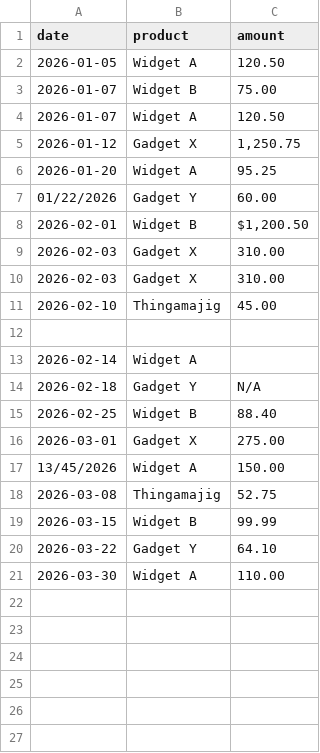
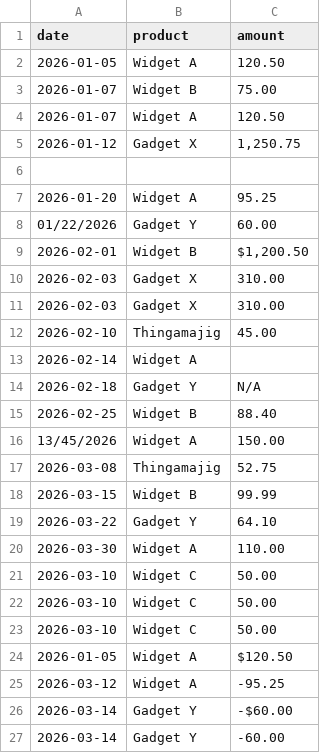
Before and after one commit to Chzhqv/report-cli, a CSV file: sales_demo.csv, drawn as a sheet; removed rows and columns are numbered as before the commit, all else as after; the diff names each change by its address in the sheet, - before the commit and + after, or states it on an @@ line.

Commit message:
Implement CSV parsing, row validation, and stats aggregation
- Parse CSV into row dicts with stable row-index PKs, correctly
  handling blank lines
- Validate date (ISO + MM/DD/YYYY), amount ($/comma stripping),
  and product; invalid rows excluded but recorded with reasons
- Detect duplicate rows and refunds without dropping them from totals
- Compute revenue totals, per-product breakdown (ranked), and
  monthly revenue grouping (chronological)

```diff
--- a/sales_demo.csv
+++ b/sales_demo.csv
+row 6: (empty)
-row 12: (empty)
-row 16: 2026-03-01 | Gadget X | 275.00
+row 21: 2026-03-10 | Widget C | 50.00
+row 22: 2026-03-10 | Widget C | 50.00
+row 23: 2026-03-10 | Widget C | 50.00
+row 24: 2026-01-05 | Widget A | $120.50
+row 25: 2026-03-12 | Widget A | -95.25
+row 26: 2026-03-14 | Gadget Y | -$60.00
+row 27: 2026-03-14 | Gadget Y | -60.00
```
Also changed, not shown: 1 other file.
